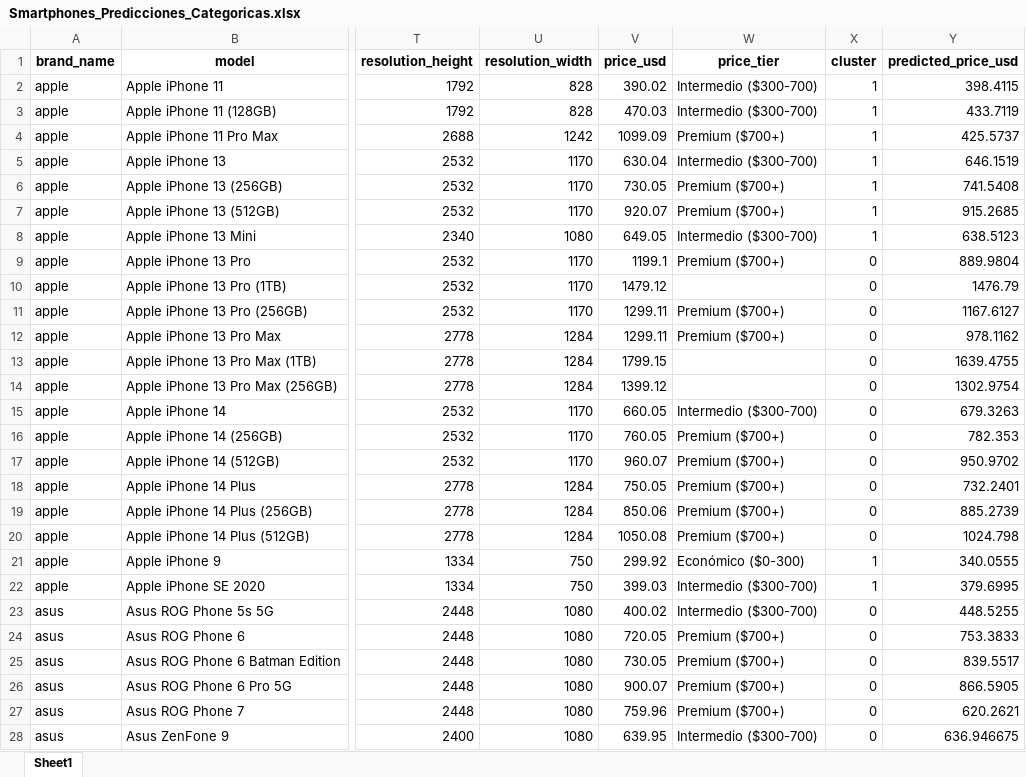
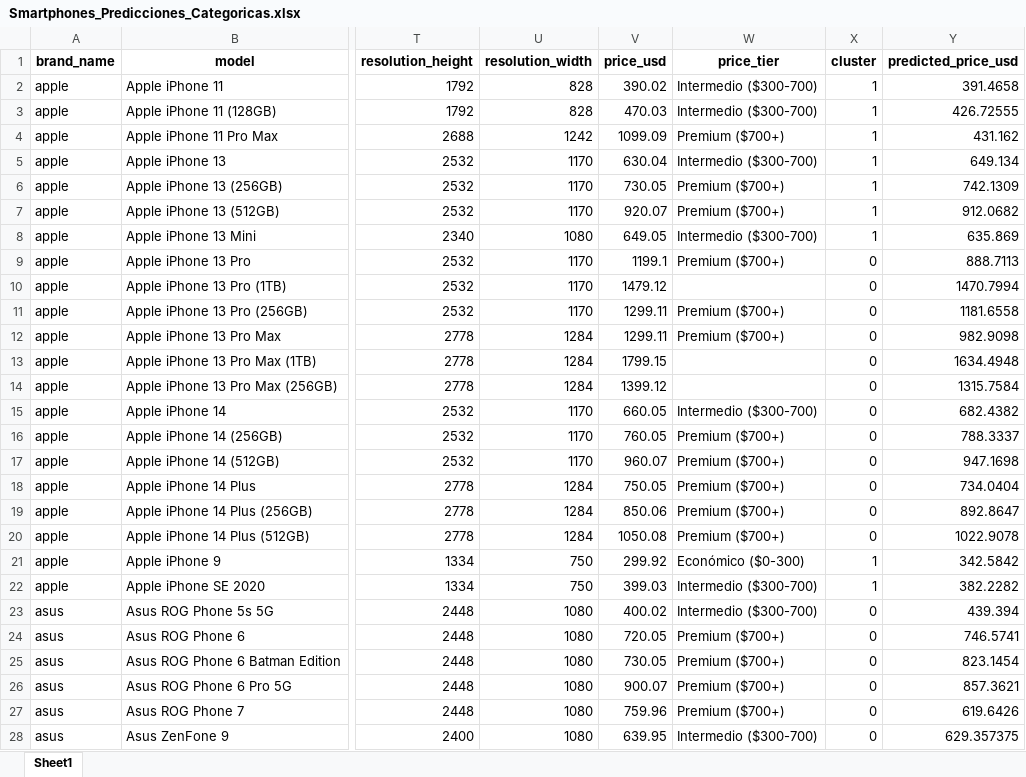
Before and after one commit to Pato66661/Ciencia_Datos_T2, an Excel workbook: Proyecto_Fundamentos_Programación/Smartphones_Predicciones_Categoricas.xlsx, sheet Sheet1, drawn as a sheet; only a part is shown, gaps mark what is left out; values as stored, in another font and other column widths than the file's, no borders; the diff covers the shown part only; the diff names each change by its address in the sheet, - before the commit and + after, or states it on an @@ line.

```diff
--- a/Proyecto_Fundamentos_Programación/Smartphones_Predicciones_Categoricas.xlsx (sheet Sheet1)
+++ b/Proyecto_Fundamentos_Programación/Smartphones_Predicciones_Categoricas.xlsx (sheet Sheet1)
-Y2 (predicted_price_usd): 398.4115
+Y2 (predicted_price_usd): 391.4658
-Y3 (predicted_price_usd): 433.7119
+Y3 (predicted_price_usd): 426.72555
-Y4 (predicted_price_usd): 425.5737
+Y4 (predicted_price_usd): 431.162
-Y5 (predicted_price_usd): 646.1519
+Y5 (predicted_price_usd): 649.134
-Y6 (predicted_price_usd): 741.5408
+Y6 (predicted_price_usd): 742.1309
-Y7 (predicted_price_usd): 915.2685
+Y7 (predicted_price_usd): 912.0682
-Y8 (predicted_price_usd): 638.5123
+Y8 (predicted_price_usd): 635.869
-Y9 (predicted_price_usd): 889.9804
+Y9 (predicted_price_usd): 888.7113
-Y10 (predicted_price_usd): 1476.79
+Y10 (predicted_price_usd): 1470.7994
-Y11 (predicted_price_usd): 1167.6127
+Y11 (predicted_price_usd): 1181.6558
-Y12 (predicted_price_usd): 978.1162
+Y12 (predicted_price_usd): 982.9098
-Y13 (predicted_price_usd): 1639.4755
+Y13 (predicted_price_usd): 1634.4948
-Y14 (predicted_price_usd): 1302.9754
+Y14 (predicted_price_usd): 1315.7584
-Y15 (predicted_price_usd): 679.3263
+Y15 (predicted_price_usd): 682.4382
-Y16 (predicted_price_usd): 782.353
+Y16 (predicted_price_usd): 788.3337
-Y17 (predicted_price_usd): 950.9702
+Y17 (predicted_price_usd): 947.1698
-Y18 (predicted_price_usd): 732.2401
+Y18 (predicted_price_usd): 734.0404
-Y19 (predicted_price_usd): 885.2739
+Y19 (predicted_price_usd): 892.8647
-Y20 (predicted_price_usd): 1024.798
+Y20 (predicted_price_usd): 1022.9078
-Y21 (predicted_price_usd): 340.0555
+Y21 (predicted_price_usd): 342.5842
-Y22 (predicted_price_usd): 379.6995
+Y22 (predicted_price_usd): 382.2282
-Y23 (predicted_price_usd): 448.5255
+Y23 (predicted_price_usd): 439.394
-Y24 (predicted_price_usd): 753.3833
+Y24 (predicted_price_usd): 746.5741
-Y25 (predicted_price_usd): 839.5517
+Y25 (predicted_price_usd): 823.1454
-Y26 (predicted_price_usd): 866.5905
+Y26 (predicted_price_usd): 857.3621
-Y27 (predicted_price_usd): 620.2621
+Y27 (predicted_price_usd): 619.6426
-Y28 (predicted_price_usd): 636.946675
+Y28 (predicted_price_usd): 629.357375
```
Also changed, not shown: 787 edited cells elsewhere in this sheet, Proyecto_Fundamentos_Programación/Datos_Prueba_Modelo_Real.xlsx, Proyecto_Fundamentos_Programación/Datos_Prueba_Modelo_Real_Predicho.xlsx, 11 other files.
